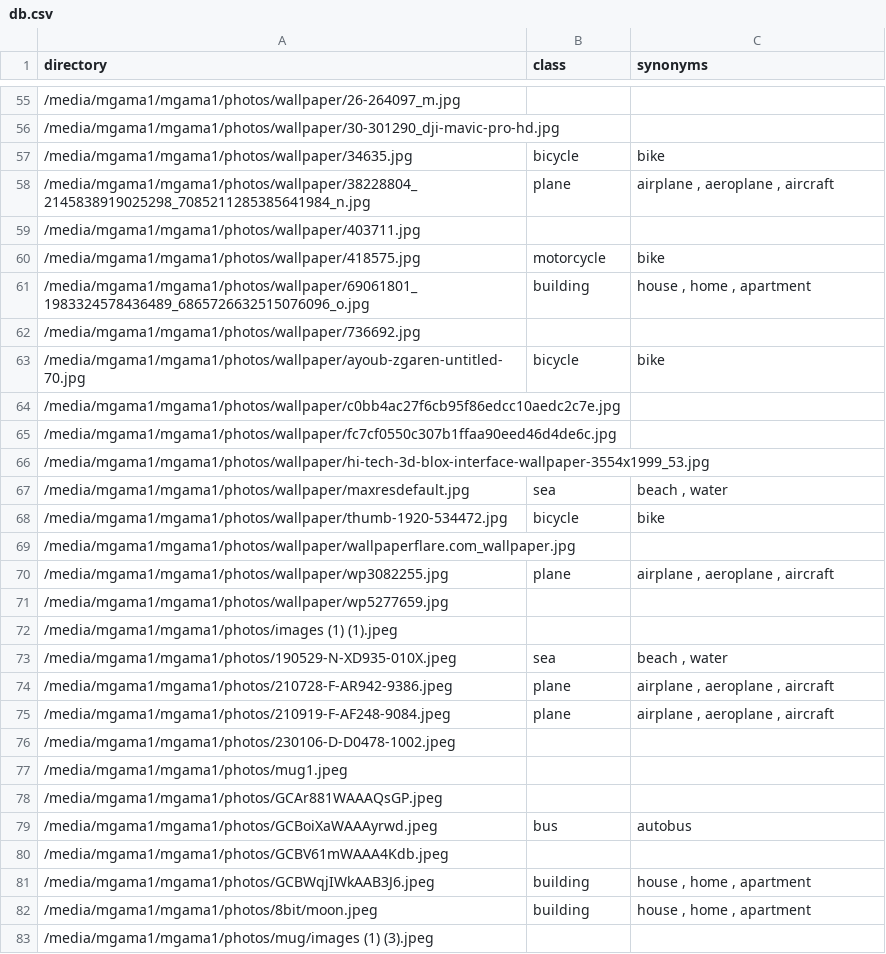
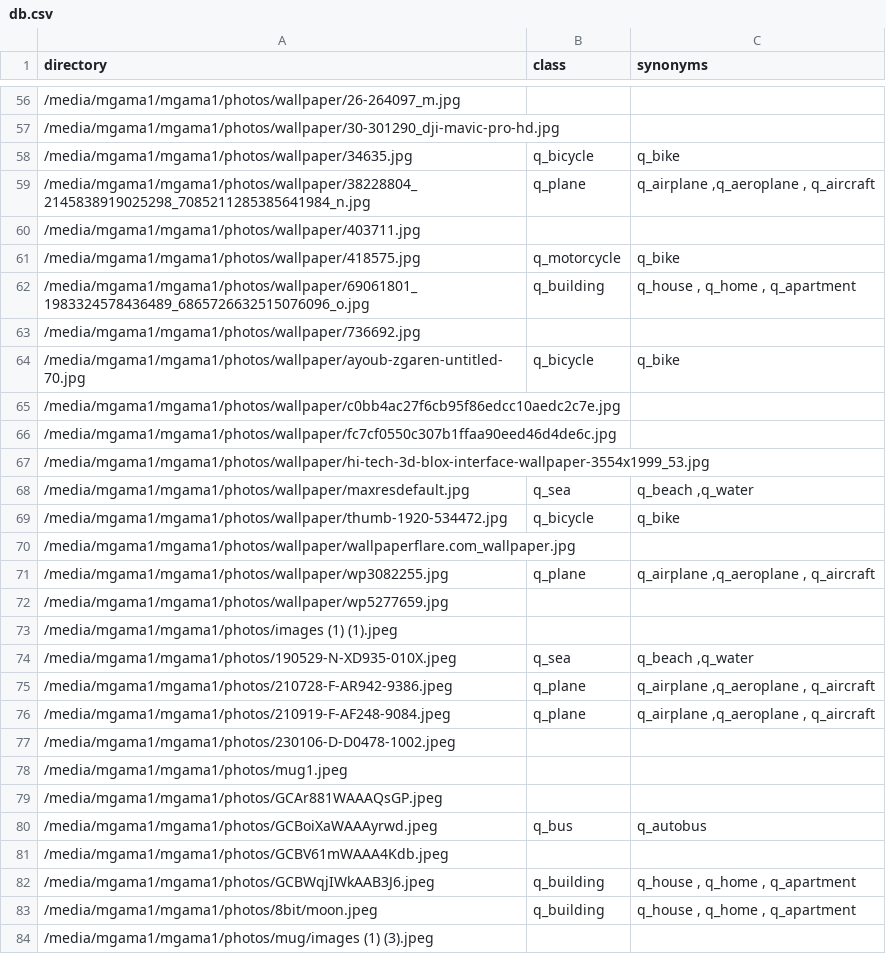
Before and after one commit to mgama1/Ogallery, a CSV file: db.csv, drawn as a sheet; only a part is shown, gaps mark what is left out; the diff covers the shown part only.

```diff
--- a/db.csv
+++ b/db.csv
@@ -56,9 +57,9 @@ directory,class,synonyms
 /media/mgama1/mgama1/photos/wallpaper/30-301290_dji-mavic-pro-hd.jpg,,
-/media/mgama1/mgama1/photos/wallpaper/34635.jpg,bicycle, bike
-/media/mgama1/mgama1/photos/wallpaper/38228804_2145838919025298_7085211285385641984_n.jpg,plane," airplane , aeroplane , aircraft"
+/media/mgama1/mgama1/photos/wallpaper/34635.jpg,q_bicycle,q_bike
+/media/mgama1/mgama1/photos/wallpaper/38228804_2145838919025298_7085211285385641984_n.jpg,q_plane,"q_airplane ,q_aeroplane , q_aircraft"
 /media/mgama1/mgama1/photos/wallpaper/403711.jpg,,
-/media/mgama1/mgama1/photos/wallpaper/418575.jpg,motorcycle, bike
-/media/mgama1/mgama1/photos/wallpaper/69061801_1983324578436489_6865726632515076096_o.jpg,building," house , home , apartment "
+/media/mgama1/mgama1/photos/wallpaper/418575.jpg,q_motorcycle,q_bike
+/media/mgama1/mgama1/photos/wallpaper/69061801_1983324578436489_6865726632515076096_o.jpg,q_building,"q_house , q_home , q_apartment"
 /media/mgama1/mgama1/photos/wallpaper/736692.jpg,,
-/media/mgama1/mgama1/photos/wallpaper/ayoub-zgaren-untitled-70.jpg,bicycle, bike
+/media/mgama1/mgama1/photos/wallpaper/ayoub-zgaren-untitled-70.jpg,q_bicycle,q_bike
 /media/mgama1/mgama1/photos/wallpaper/c0bb4ac27f6cb95f86edcc10aedc2c7e.jpg,,
@@ -66,11 +67,11 @@ directory,class,synonyms
 /media/mgama1/mgama1/photos/wallpaper/hi-tech-3d-blox-interface-wallpaper-3554x1999_53.jpg,,
-/media/mgama1/mgama1/photos/wallpaper/maxresdefault.jpg,sea," beach , water "
-/media/mgama1/mgama1/photos/wallpaper/thumb-1920-534472.jpg,bicycle, bike
+/media/mgama1/mgama1/photos/wallpaper/maxresdefault.jpg,q_sea,"q_beach ,q_water "
+/media/mgama1/mgama1/photos/wallpaper/thumb-1920-534472.jpg,q_bicycle,q_bike
 /media/mgama1/mgama1/photos/wallpaper/wallpaperflare.com_wallpaper.jpg,,
-/media/mgama1/mgama1/photos/wallpaper/wp3082255.jpg,plane," airplane , aeroplane , aircraft"
+/media/mgama1/mgama1/photos/wallpaper/wp3082255.jpg,q_plane,"q_airplane ,q_aeroplane , q_aircraft"
 /media/mgama1/mgama1/photos/wallpaper/wp5277659.jpg,,
 /media/mgama1/mgama1/photos/images (1) (1).jpeg,,
-/media/mgama1/mgama1/photos/190529-N-XD935-010X.jpeg,sea," beach , water "
-/media/mgama1/mgama1/photos/210728-F-AR942-9386.jpeg,plane," airplane , aeroplane , aircraft"
-/media/mgama1/mgama1/photos/210919-F-AF248-9084.jpeg,plane," airplane , aeroplane , aircraft"
+/media/mgama1/mgama1/photos/190529-N-XD935-010X.jpeg,q_sea,"q_beach ,q_water "
+/media/mgama1/mgama1/photos/210728-F-AR942-9386.jpeg,q_plane,"q_airplane ,q_aeroplane , q_aircraft"
+/media/mgama1/mgama1/photos/210919-F-AF248-9084.jpeg,q_plane,"q_airplane ,q_aeroplane , q_aircraft"
 /media/mgama1/mgama1/photos/230106-D-D0478-1002.jpeg,,
@@ -78,6 +79,6 @@ directory,class,synonyms
 /media/mgama1/mgama1/photos/GCAr881WAAAQsGP.jpeg,,
-/media/mgama1/mgama1/photos/GCBoiXaWAAAyrwd.jpeg,bus, autobus
+/media/mgama1/mgama1/photos/GCBoiXaWAAAyrwd.jpeg,q_bus,q_autobus
 /media/mgama1/mgama1/photos/GCBV61mWAAA4Kdb.jpeg,,
-/media/mgama1/mgama1/photos/GCBWqjIWkAAB3J6.jpeg,building," house , home , apartment "
-/media/mgama1/mgama1/photos/8bit/moon.jpeg,building," house , home , apartment "
+/media/mgama1/mgama1/photos/GCBWqjIWkAAB3J6.jpeg,q_building,"q_house , q_home , q_apartment"
+/media/mgama1/mgama1/photos/8bit/moon.jpeg,q_building,"q_house , q_home , q_apartment"
 /media/mgama1/mgama1/photos/mug/images (1) (3).jpeg,,
```
Also changed, not shown: 1 added row, 1 removed row and 154 edited cells elsewhere in this file, 4 other files.
